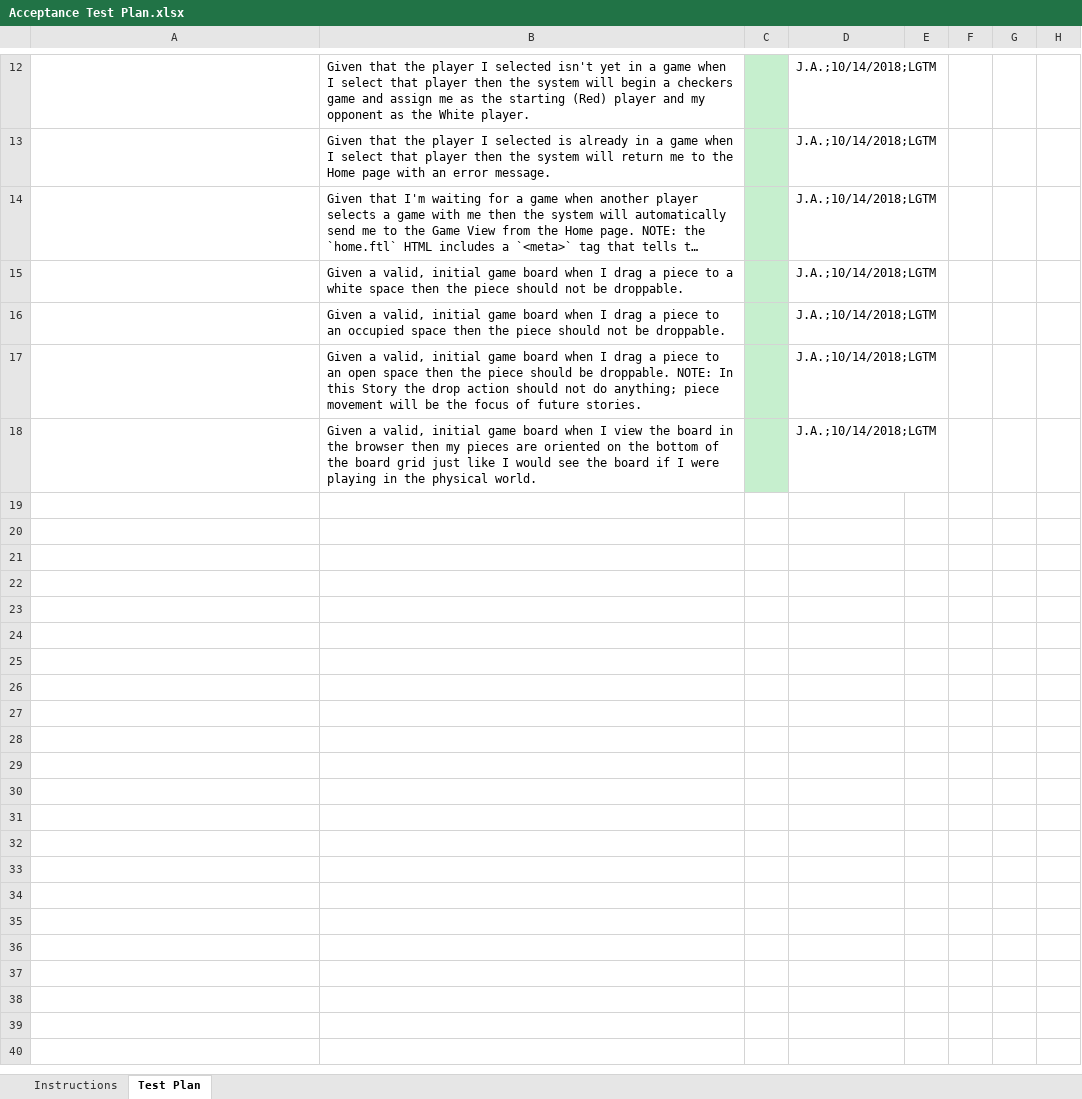
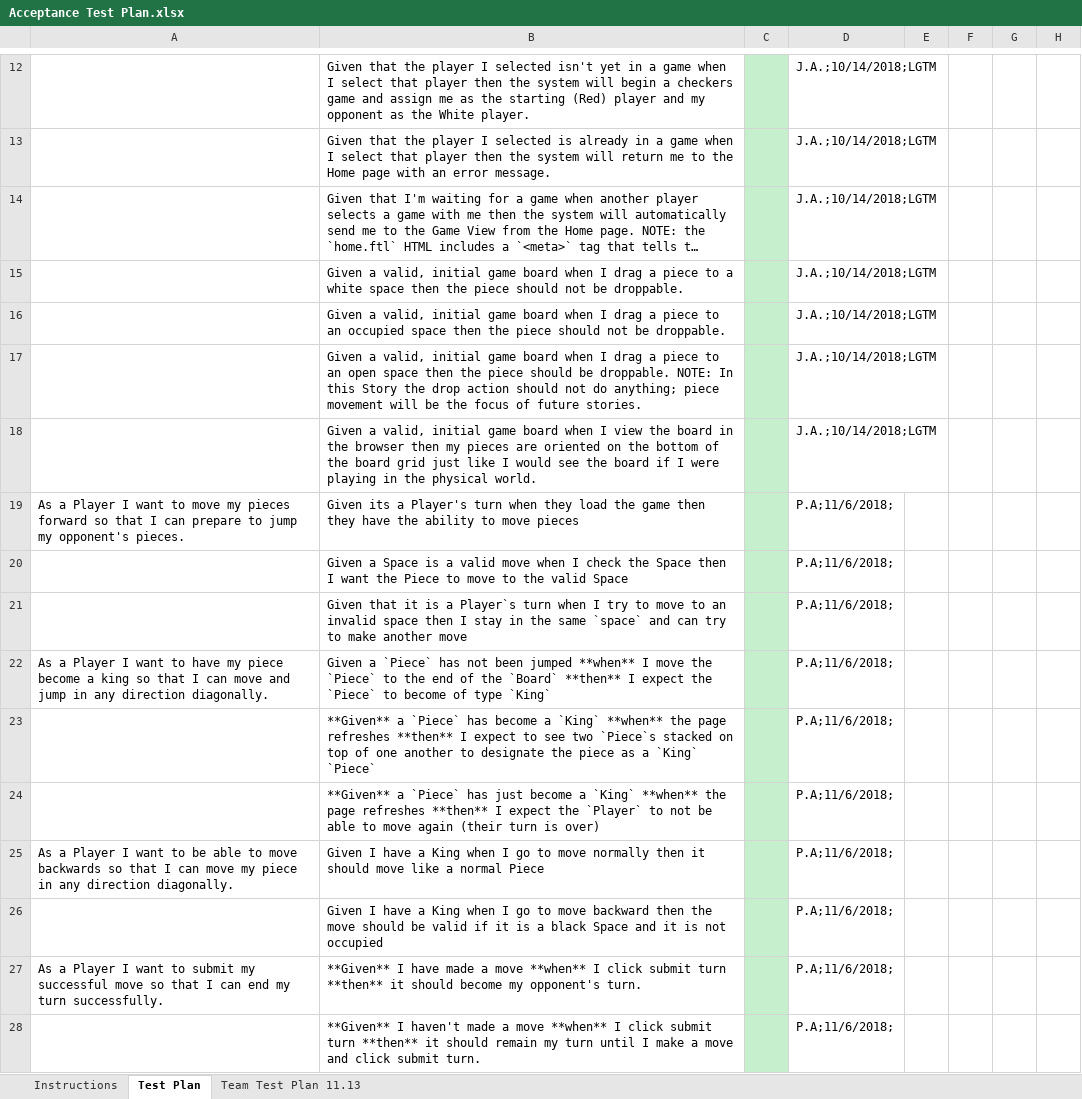
Before and after one commit to jgoneil/Checkers, an Excel workbook: etc/Acceptance Test Plan.xlsx, sheet Test Plan, drawn as a sheet; only a part is shown, gaps mark what is left out; long unchanged cells end in …; values as stored, in another font and other column widths than the file's, no borders; conditional formats not drawn; the diff covers the shown part only; the diff names each change by its address in the sheet, - before the commit and + after, or states it on an @@ line.

Commit message:
Removing all other files and updating the single Acceptance Test Plan file
Removed both of the not needed files from the system and updated the acceptance test plan spreadsheet for the cross-team testing tomorrow

```diff
--- a/etc/Acceptance Test Plan.xlsx (sheet Test Plan)
+++ b/etc/Acceptance Test Plan.xlsx (sheet Test Plan)
+sheet tab: Team Test Plan 11.13
+row 19: As a Player I want to move my pieces forward so that I can prepare to jump my opponent's pieces. | Given its a Player's turn when they load the game then they have the ability to move pieces |  | P.A;11/6/2018;
+row 20:  | Given a Space is a valid move when I check the Space then I want the Piece to move to the valid Space |  | P.A;11/6/2018;
+row 21:  | Given that it is a Player`s turn when I try to move to an invalid space then I stay in the same `space` and can try to make another move |  | P.A;11/6/2018;
+row 22: As a Player I want to have my piece become a king so that I can move and jump in any direction diagonally. | Given a `Piece` has not been jumped **when** I move the `Piece` to the end of the `Board` **then** I expect the `Piece` to become of type `King` |  | P.A;11/6/2018;
+row 23:  | **Given** a `Piece` has become a `King` **when** the page refreshes **then** I expect to see two `Piece`s stacked on top of one another to designate the piece as a `King` `Piece` |  | P.A;11/6/2018;
+row 24:  | **Given** a `Piece` has just become a `King` **when** the page refreshes **then** I expect the `Player` to not be able to move again (their turn is over) |  | P.A;11/6/2018;
+row 25: As a Player I want to be able to move backwards so that I can move my piece in any direction diagonally. | Given I have a King when I go to move normally then it should move like a normal Piece |  | P.A;11/6/2018;
+row 26:  | Given I have a King when I go to move backward then the move should be valid if it is a black Space and it is not occupied |  | P.A;11/6/2018;
+row 27: As a Player I want to submit my successful move so that I can end my turn successfully. | **Given** I have made a move **when** I click submit turn **then** it should become my opponent's turn. |  | P.A;11/6/2018;
+row 28:  | **Given** I haven't made a move **when** I click submit turn **then** it should remain my turn until I make a move and click submit turn. |  | P.A;11/6/2018;
```
Also changed, not shown: 52 added rows elsewhere in this sheet, 2 other files.
